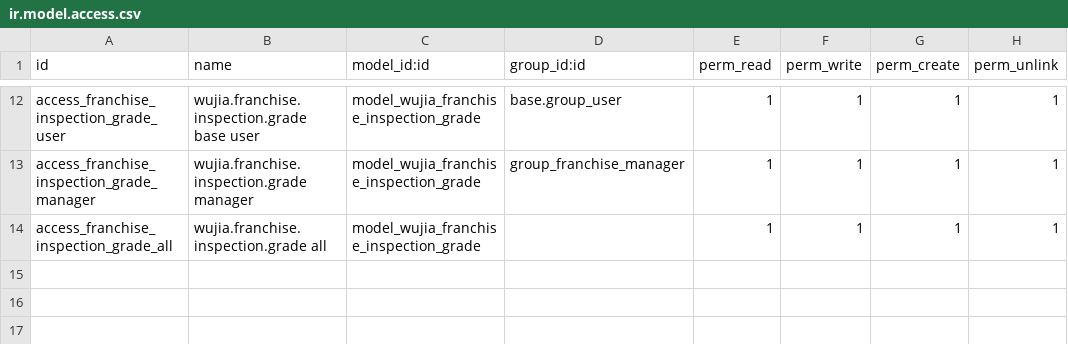
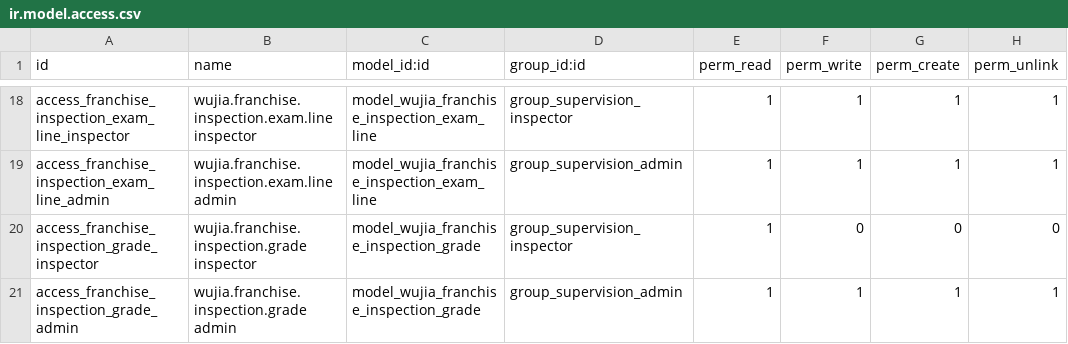
Before and after one commit to huyban2003/WujiaTea-ERP-internal, a CSV file: custom/wujia_franchise/security/ir.model.access.csv, drawn as a sheet; only a part is shown, gaps mark what is left out; addresses are those after the commit; the diff covers the shown part only; the diff names each change by its address in the sheet, - before the commit and + after, or states it on an @@ line.

```diff
--- a/custom/wujia_franchise/security/ir.model.access.csv
+++ b/custom/wujia_franchise/security/ir.model.access.csv
-A18 (id): access_franchise_inspection_grade_user
+A18 (id): access_franchise_inspection_exam_line_inspector
-B18 (name): wujia.franchise.inspection.grade base user
+B18 (name): wujia.franchise.inspection.exam.line inspector
-C18:C19 (model_id:id): model_wujia_franchise_inspection_grade
+C18:C19 (model_id:id): model_wujia_franchise_inspection_exam_line
-D18 (group_id:id): base.group_user
+D18 (group_id:id): group_supervision_inspector
-A19 (id): access_franchise_inspection_grade_manager
+A19 (id): access_franchise_inspection_exam_line_admin
-B19 (name): wujia.franchise.inspection.grade manager
+B19 (name): wujia.franchise.inspection.exam.line admin
-D19 (group_id:id): group_franchise_manager
+D19 (group_id:id): group_supervision_admin
+row 20: access_franchise_inspection_grade_inspector | wujia.franchise.inspection.grade inspector | model_wujia_franchise_inspection_grade | group_supervision_inspector | 1 | 0 | 0 | 0
-A21 (id): access_franchise_inspection_grade_all
+A21 (id): access_franchise_inspection_grade_admin
-B21 (name): wujia.franchise.inspection.grade all
+B21 (name): wujia.franchise.inspection.grade admin
-D21 (group_id:id): (empty)
+D21 (group_id:id): group_supervision_admin
```
Also changed, not shown: 6 added rows and 25 edited cells elsewhere in this file, 3 other files.
